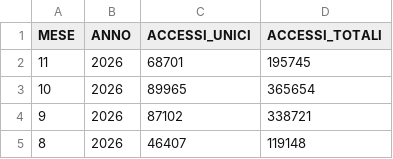
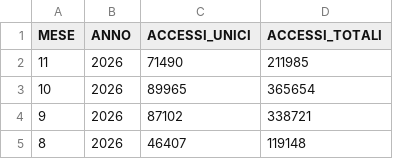
Before and after one commit to italia/anpr-opendata, a CSV file: data/accessi_avvocati_export.csv, drawn as a sheet; only a part is shown.

Commit message:
Update data 19-11-2026 10:38:34.721

```diff
--- a/data/accessi_avvocati_export.csv
+++ b/data/accessi_avvocati_export.csv
@@ -1,3 +1,3 @@
 MESE,ANNO,ACCESSI_UNICI,ACCESSI_TOTALI
-11,2026,68701,195745
+11,2026,71490,211985
 10,2026,89965,365654
```
